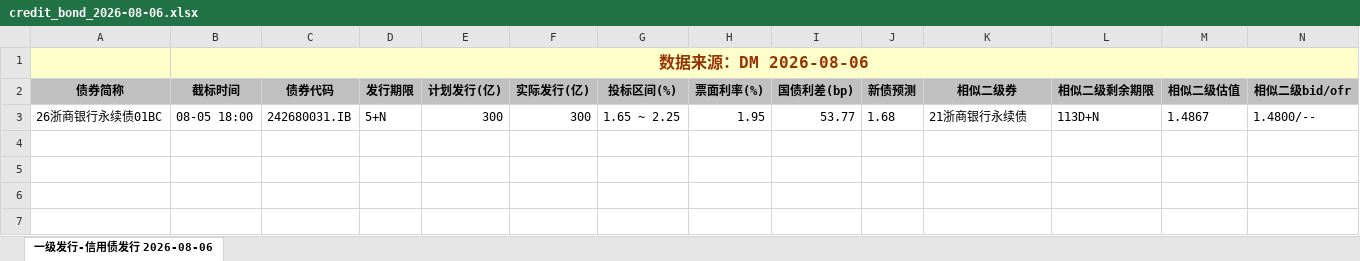
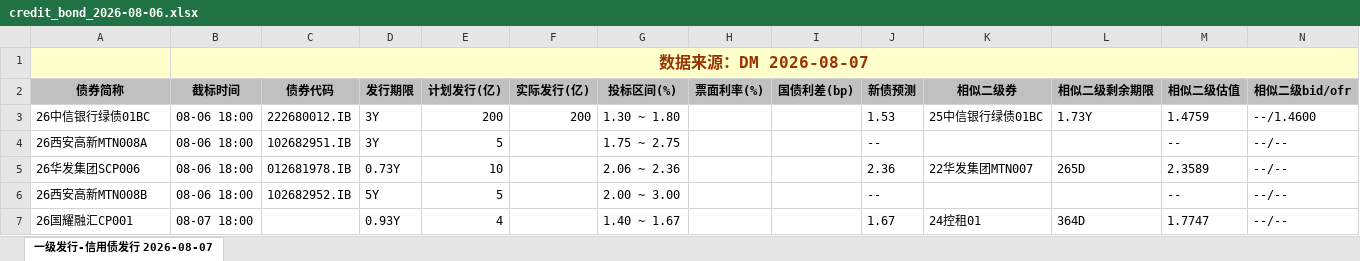
Before and after one commit to geomouse/innodealing-bond-export, an Excel workbook: data/credit_bond_2026-08-06.xlsx, sheet 一级发行-信用债发行 2026-08-07, drawn as a sheet; only a part is shown; values as stored, in another font and other column widths than the file's, no borders; charts and pictures not drawn; removed rows and columns are numbered as before the commit, all else as after; rows hold the shown columns only; the diff names each change by its address in the sheet, - before the commit and + after, or states it on an @@ line.

```diff
--- a/data/credit_bond_2026-08-06.xlsx (sheet 一级发行-信用债发行 2026-08-07)
+++ b/data/credit_bond_2026-08-06.xlsx (sheet 一级发行-信用债发行 2026-08-07)
-sheet tab: 一级发行-信用债发行 2026-08-06
+sheet tab: 一级发行-信用债发行 2026-08-07
-B1 (截标时间): 数据来源：DM 2026-08-06
+B1 (截标时间): 数据来源：DM 2026-08-07
-row 3: 26浙商银行永续债01BC | 08-05 18:00 | 242680031.IB | 5+N | 300 | 300 | 1.65 ~ 2.25 | 1.95 | 53.77 | 1.68 | 21浙商银行永续债 | 113D+N | 1.4867 | 1.4800/--
+row 3: 26中信银行绿债01BC | 08-06 18:00 | 222680012.IB | 3Y | 200 | 200 | 1.30 ~ 1.80 |  |  | 1.53 | 25中信银行绿债01BC | 1.73Y | 1.4759 | --/1.4600
+row 4: 26西安高新MTN008A | 08-06 18:00 | 102682951.IB | 3Y | 5 |  | 1.75 ~ 2.75 |  |  | -- |  |  | -- | --/--
+row 5: 26华发集团SCP006 | 08-06 18:00 | 012681978.IB | 0.73Y | 10 |  | 2.06 ~ 2.36 |  |  | 2.36 | 22华发集团MTN007 | 265D | 2.3589 | --/--
+row 6: 26西安高新MTN008B | 08-06 18:00 | 102682952.IB | 5Y | 5 |  | 2.00 ~ 3.00 |  |  | -- |  |  | -- | --/--
+row 7: 26国耀融汇CP001 | 08-07 18:00 |  | 0.93Y | 4 |  | 1.40 ~ 1.67 |  |  | 1.67 | 24控租01 | 364D | 1.7747 | --/--
```
Also changed, not shown: data/credit_bond_2026-08-03.xlsx, data/credit_bond_2026-08-04.xlsx, 5 other files.
